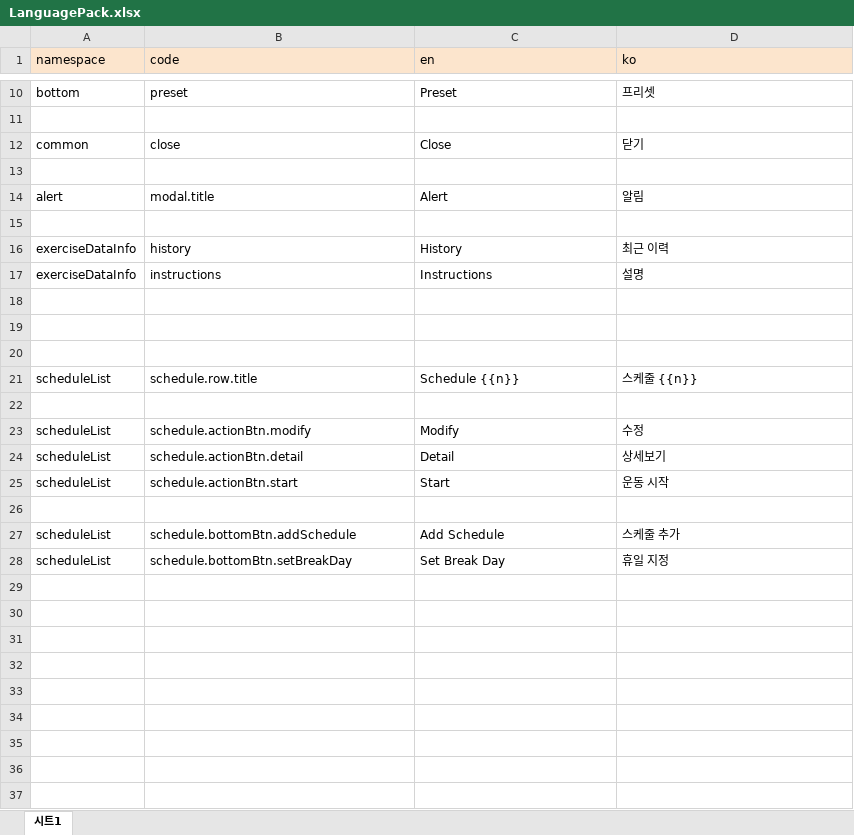
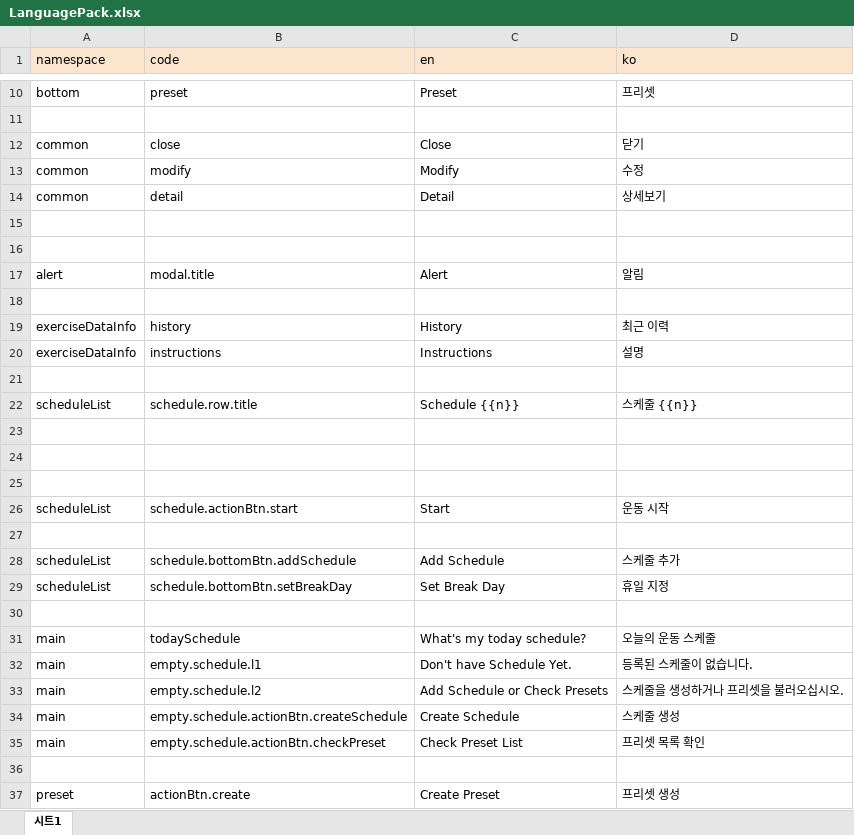
Before and after one commit to cjhih456/fitness-recoder, an Excel workbook: LanguagePack.xlsx, sheet 시트1, drawn as a sheet; only a part is shown, gaps mark what is left out; values as stored, in another font and other column widths than the file's, no borders; removed rows and columns are numbered as before the commit, all else as after; the diff names each change by its address in the sheet, - before the commit and + after, or states it on an @@ line.

```diff
--- a/LanguagePack.xlsx (sheet 시트1)
+++ b/LanguagePack.xlsx (sheet 시트1)
+row 13: common | modify | Modify | 수정
+row 14: common | detail | Detail | 상세보기
+row 15: (empty)
@@ row 21 moved to row 22: scheduleList @@
-row 23: scheduleList | schedule.actionBtn.modify | Modify | 수정
-row 24: scheduleList | schedule.actionBtn.detail | Detail | 상세보기
+row 30: (empty)
+row 31: main | todaySchedule | What's my today schedule? | 오늘의 운동 스케줄
+row 32: main | empty.schedule.l1 | Don't have Schedule Yet. | 등록된 스케줄이 없습니다.
+row 33: main | empty.schedule.l2 | Add Schedule or Check Presets | 스케줄을 생성하거나 프리셋을 불러오십시오.
+row 34: main | empty.schedule.actionBtn.createSchedule | Create Schedule | 스케줄 생성
+row 35: main | empty.schedule.actionBtn.checkPreset | Check Preset List | 프리셋 목록 확인
+row 36: (empty)
+row 37: preset | actionBtn.create | Create Preset | 프리셋 생성
```
Also changed, not shown: 6 other files.
